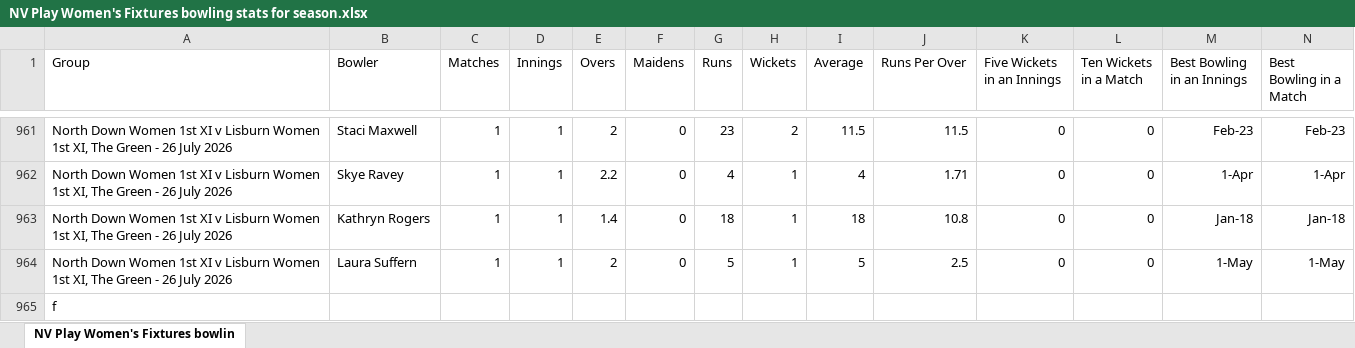
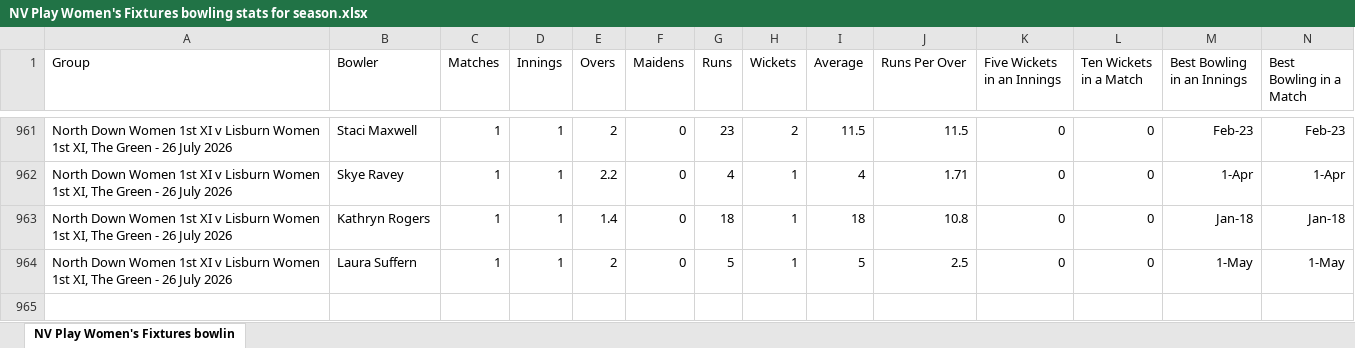
Before and after one commit to wyliemckinty/NCU-Cricket-Stats, an Excel workbook: NV Play Women's Fixtures bowling stats for season.xlsx, sheet NV Play Women's Fixtures bowlin, drawn as a sheet; only a part is shown, gaps mark what is left out; values as stored, in another font and other column widths than the file's, no borders; rows hold the shown columns only; the diff names each change by its address in the sheet, - before the commit and + after, or states it on an @@ line.

```diff
--- a/NV Play Women's Fixtures bowling stats for season.xlsx (sheet NV Play Women's Fixtures bowlin)
+++ b/NV Play Women's Fixtures bowling stats for season.xlsx (sheet NV Play Women's Fixtures bowlin)
-row 965: f
```
Also changed, not shown: NV Play Women's Fixtures batting stats for season.xlsx.
